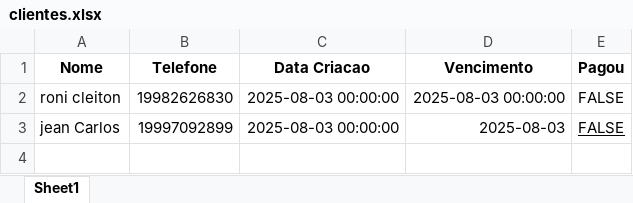
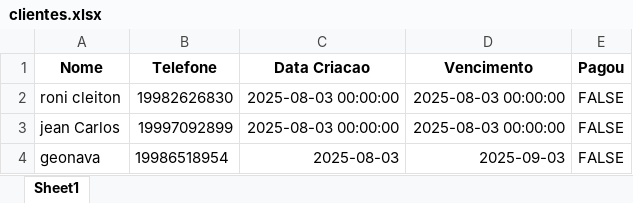
Before and after one commit to ronicsf/bot-excel, an Excel workbook: clientes.xlsx, sheet Sheet1, drawn as a sheet; values as stored, in another font and other column widths than the file's, no borders; the diff names each change by its address in the sheet, - before the commit and + after, or states it on an @@ line.

```diff
--- a/clientes.xlsx (sheet Sheet1)
+++ b/clientes.xlsx (sheet Sheet1)
-D3 (Vencimento): 2025-08-03
+D3 (Vencimento): 2025-08-03 00:00:00
-E3 underline: on
+E3 underline: off
+row 4: geonava | 19986518954 | 2025-08-03 | 2025-09-03 | FALSE
```
Also changed, not shown: 2 other files.
